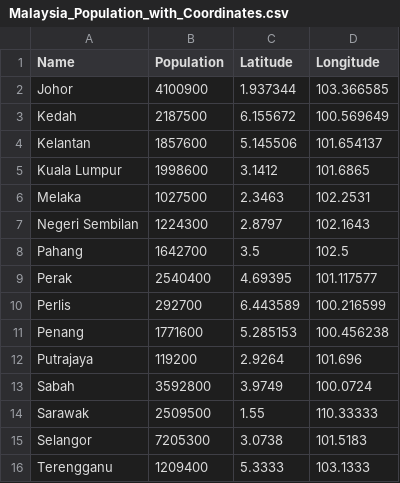
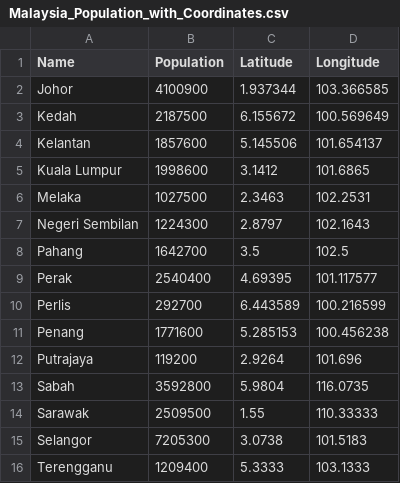
Before and after one commit to St27777/FIT3179, a CSV file: Malaysia_Population_with_Coordinates.csv, drawn as a sheet.

Commit message:
Update Malaysia_Population_with_Coordinates.csv

```diff
--- a/Malaysia_Population_with_Coordinates.csv
+++ b/Malaysia_Population_with_Coordinates.csv
@@ -12,3 +12,3 @@ Penang,1771600,5.285153,100.456238
 Putrajaya,119200,2.9264,101.696
-Sabah,3592800,3.9749,100.0724
+Sabah,3592800,5.9804,116.0735
 Sarawak,2509500,1.55,110.33333
```
